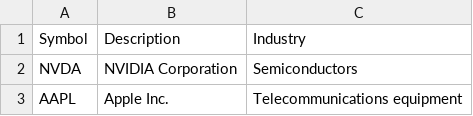
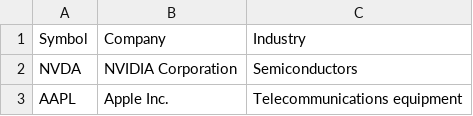
Before and after one commit to NormenMueller17/weekly_market_condition, a CSV file: SP_micro_3.csv, drawn as a sheet; only a part is shown.

Commit message:
Add files via upload

```diff
--- a/SP_micro_3.csv
+++ b/SP_micro_3.csv
@@ -1,2 +1,2 @@
-Symbol;Description;Industry
+Symbol;Company;Industry
 NVDA;NVIDIA Corporation;Semiconductors
```
